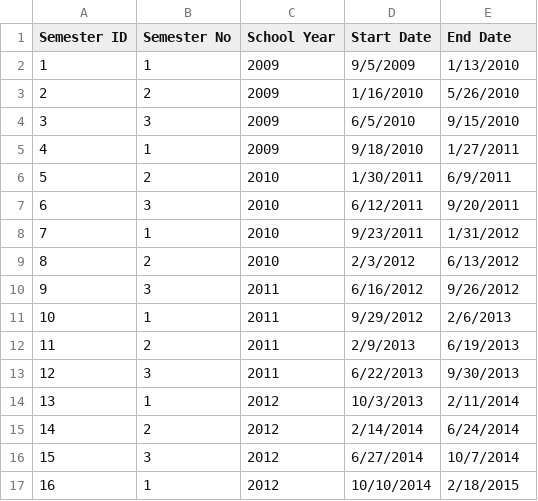
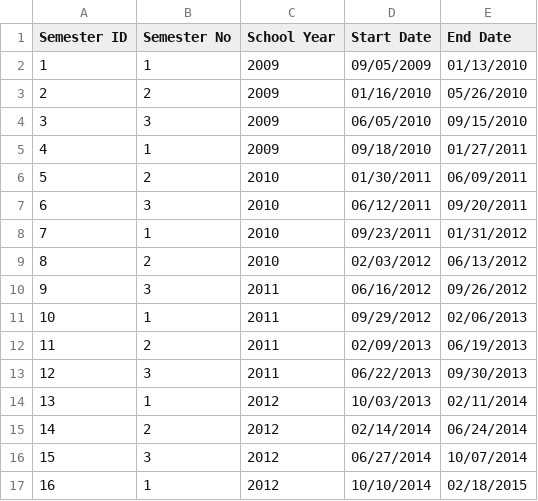
Before and after one commit to thatweirdbush/hcmus-course-management-system, a CSV file: hcmus-course-manager-system/release/semester.csv, drawn as a sheet; only a part is shown; the diff covers the shown part only.

Commit message:
add: start school year procedure

```diff
--- a/hcmus-course-manager-system/release/semester.csv
+++ b/hcmus-course-manager-system/release/semester.csv
@@ -1,17 +1,17 @@
 Semester ID, Semester No, School Year, Start Date, End Date
-1,1,2009,9/5/2009,1/13/2010
-2,2,2009,1/16/2010,5/26/2010
-3,3,2009,6/5/2010,9/15/2010
-4,1,2009,9/18/2010,1/27/2011
-5,2,2010,1/30/2011,6/9/2011
-6,3,2010,6/12/2011,9/20/2011
-7,1,2010,9/23/2011,1/31/2012
-8,2,2010,2/3/2012,6/13/2012
-9,3,2011,6/16/2012,9/26/2012
-10,1,2011,9/29/2012,2/6/2013
-11,2,2011,2/9/2013,6/19/2013
-12,3,2011,6/22/2013,9/30/2013
-13,1,2012,10/3/2013,2/11/2014
-14,2,2012,2/14/2014,6/24/2014
-15,3,2012,6/27/2014,10/7/2014
-16,1,2012,10/10/2014,2/18/2015
+1,1,2009,09/05/2009,01/13/2010
+2,2,2009,01/16/2010,05/26/2010
+3,3,2009,06/05/2010,09/15/2010
+4,1,2009,09/18/2010,01/27/2011
+5,2,2010,01/30/2011,06/09/2011
+6,3,2010,06/12/2011,09/20/2011
+7,1,2010,09/23/2011,01/31/2012
+8,2,2010,02/03/2012,06/13/2012
+9,3,2011,06/16/2012,09/26/2012
+10,1,2011,09/29/2012,02/06/2013
+11,2,2011,02/09/2013,06/19/2013
+12,3,2011,06/22/2013,09/30/2013
+13,1,2012,10/03/2013,02/11/2014
+14,2,2012,02/14/2014,06/24/2014
+15,3,2012,06/27/2014,10/07/2014
+16,1,2012,10/10/2014,02/18/2015
```
Also changed, not shown: 3 added rows and 55 edited cells elsewhere in this file, hcmus-course-manager-system/release/account.csv, hcmus-course-manager-system/release/scoreboard.csv, 6 other files.
